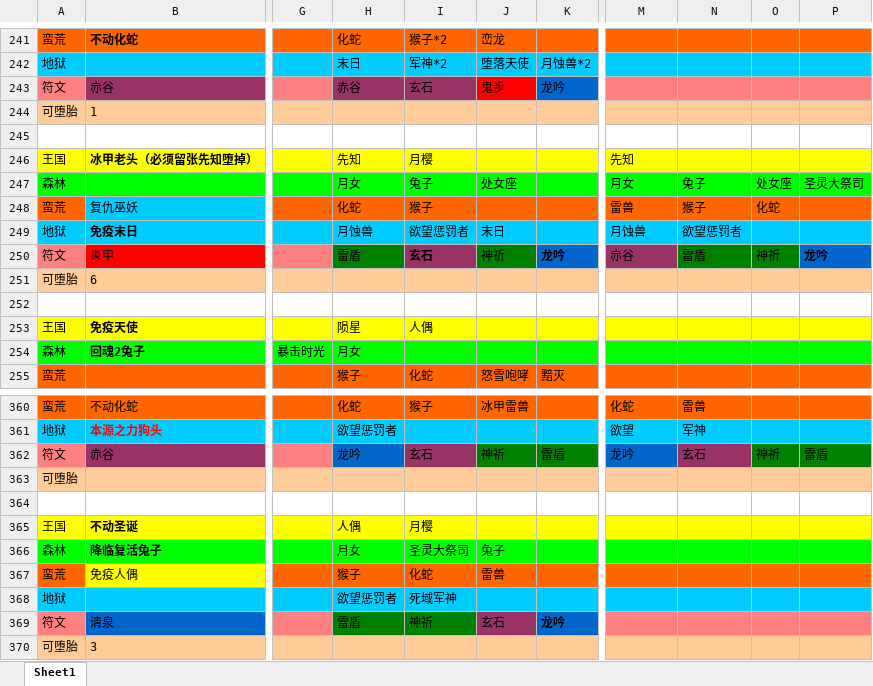
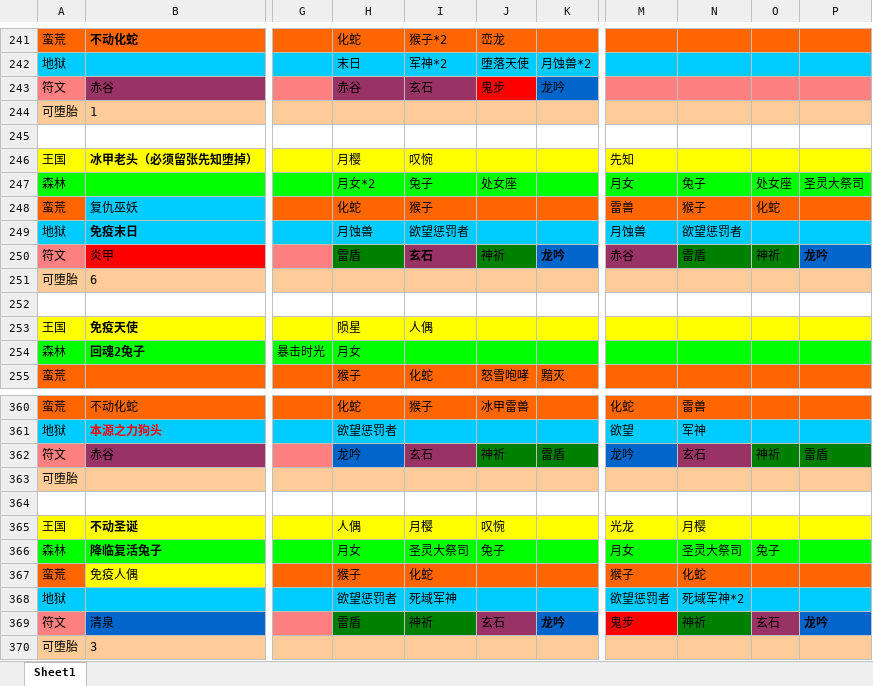
Before and after one commit to a402100842/mkhx, an Excel workbook: 地下城(6).xlsx, sheet Sheet1, drawn as a sheet; only a part is shown, gaps mark what is left out; values as stored, in another font and other column widths than the file's, no borders; the diff names each change by its address in the sheet, - before the commit and + after, or states it on an @@ line.

Commit message:
2015-11-1.2

```diff
--- a/地下城(6).xlsx (sheet Sheet1)
+++ b/地下城(6).xlsx (sheet Sheet1)
-H246: 先知
+H246: 月樱
-I246: 月樱
+I246: 叹惋
-H247: 月女
+H247: 月女*2
-J249: 末日
+J249: (empty)
-J365: (empty)
+J365: 叹惋
-M365: (empty)
+M365: 光龙
-N365: (empty)
+N365: 月樱
-M366: (empty)
+M366: 月女
-N366: (empty)
+N366: 圣灵大祭司
-O366: (empty)
+O366: 兔子
-J367: 雷兽
+J367: (empty)
-M367: (empty)
+M367: 猴子
-N367: (empty)
+N367: 化蛇
-M368: (empty)
+M368: 欲望惩罚者
-N368: (empty)
+N368: 死域军神*2
-M369: (empty)
+M369: 鬼步
-M369 fill: #FF8080
+M369 fill: #FF0000
-N369: (empty)
+N369: 神祈
-N369 fill: #FF8080
+N369 fill: #008000
-O369: (empty)
+O369: 玄石
-O369 fill: #FF8080
+O369 fill: #993366
-P369: (empty)
+P369: 龙吟
-P369 fill: #FF8080
+P369 fill: #0066CC
```
